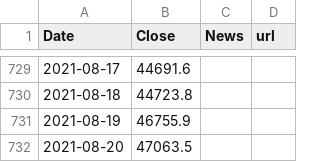
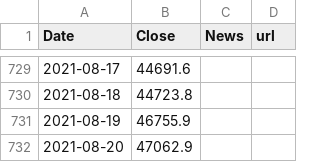
Before and after one commit to dykstranet/cryptonews, a CSV file: data/1year_btcusd_annotated.csv, drawn as a sheet; only a part is shown, gaps mark what is left out.

```diff
--- a/data/1year_btcusd_annotated.csv
+++ b/data/1year_btcusd_annotated.csv
@@ -731,2 +731,2 @@ Date,Close,News,url
 2021-08-19,46755.9,,
-2021-08-20,47063.5,,
+2021-08-20,47062.9,,
```
Also changed, not shown: data/news.csv.
